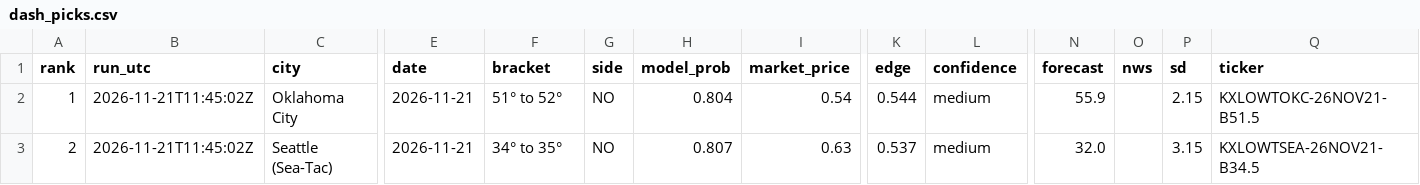
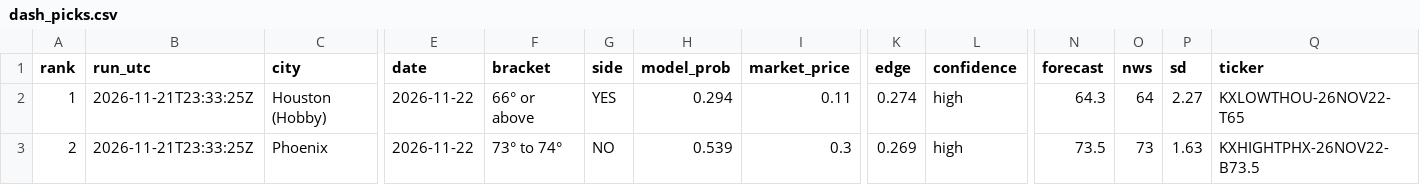
Before and after one commit to leosb16/kalshi-weather, a CSV file: results/dash_picks.csv, drawn as a sheet; only a part is shown, gaps mark what is left out; the diff covers the shown part only; the diff names each change by its address in the sheet, - before the commit and + after, or states it on an @@ line.

```diff
--- a/results/dash_picks.csv
+++ b/results/dash_picks.csv
-B2:B3 (run_utc): 2026-11-21T11:45:02Z
+B2:B3 (run_utc): 2026-11-21T23:33:25Z
-C2 (city): Oklahoma City
+C2 (city): Houston (Hobby)
-E2:E3 (date): 2026-11-21
+E2:E3 (date): 2026-11-22
-F2 (bracket): 51° to 52°
+F2 (bracket): 66° or above
-G2 (side): NO
+G2 (side): YES
-H2 (model_prob): 0.804
+H2 (model_prob): 0.294
-I2 (market_price): 0.54
+I2 (market_price): 0.11
-K2 (edge): 0.544
+K2 (edge): 0.274
-L2:L3 (confidence): medium
+L2:L3 (confidence): high
-N2 (forecast): 55.9
+N2 (forecast): 64.3
-O2 (nws): (empty)
+O2 (nws): 64
-P2 (sd): 2.15
+P2 (sd): 2.27
-Q2 (ticker): KXLOWTOKC-26NOV21-B51.5
+Q2 (ticker): KXLOWTHOU-26NOV22-T65
-C3 (city): Seattle (Sea-Tac)
+C3 (city): Phoenix
-F3 (bracket): 34° to 35°
+F3 (bracket): 73° to 74°
-H3 (model_prob): 0.807
+H3 (model_prob): 0.539
-I3 (market_price): 0.63
+I3 (market_price): 0.3
-K3 (edge): 0.537
+K3 (edge): 0.269
-N3 (forecast): 32.0
+N3 (forecast): 73.5
-O3 (nws): (empty)
+O3 (nws): 73
-P3 (sd): 3.15
+P3 (sd): 1.63
-Q3 (ticker): KXLOWTSEA-26NOV21-B34.5
+Q3 (ticker): KXHIGHTPHX-26NOV22-B73.5
```
Also changed, not shown: 89 edited cells elsewhere in this file, results/dash_markets.csv, results/picks.csv, 3 other files.
